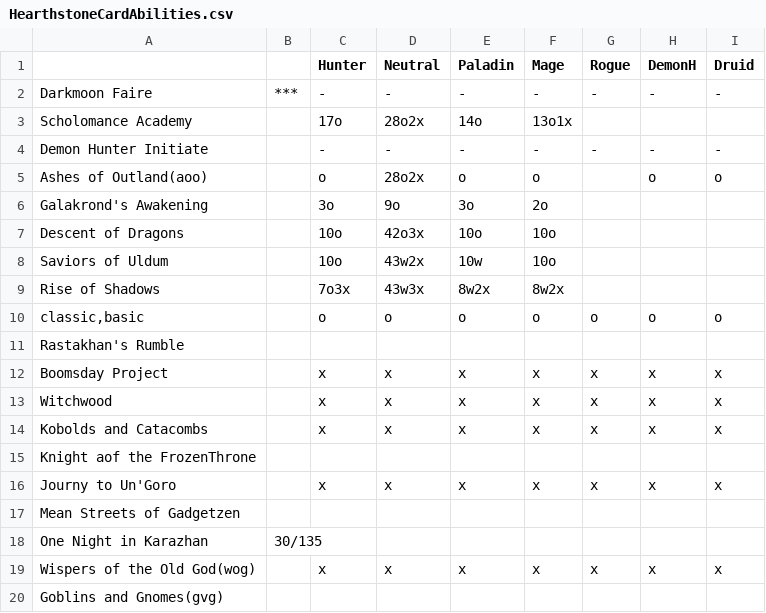
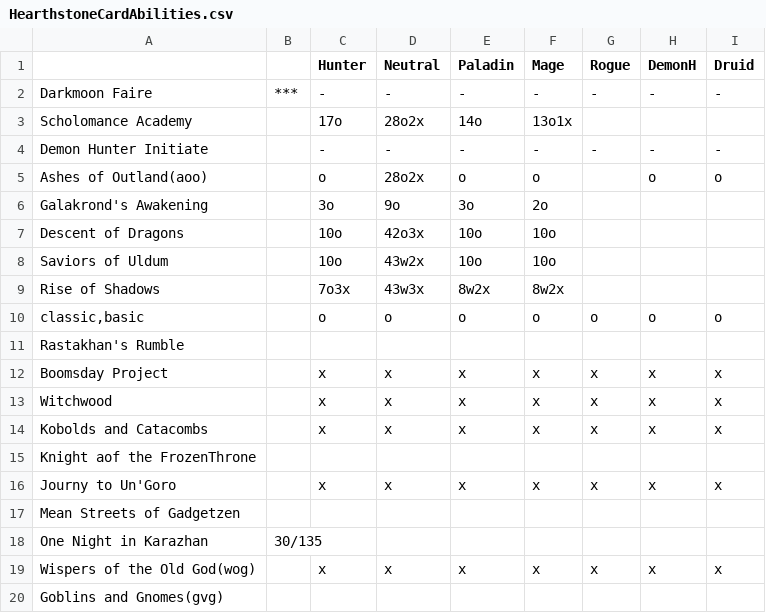
Before and after one commit to aharalabMeiji/fireplaceAharaLab, a CSV file: fireplaceAharaLab/HearthstoneCardAbilities.csv, drawn as a sheet.

Commit message:
paladin-uldum

```diff
--- a/fireplaceAharaLab/HearthstoneCardAbilities.csv
+++ b/fireplaceAharaLab/HearthstoneCardAbilities.csv
@@ -7,3 +7,3 @@ Galakrond's Awakening,,3o,9o,3o,2o,,,
 Descent of Dragons,,10o,42o3x,10o,10o,,,
-Saviors of Uldum,,10o,43w2x,10w,10o,,,
+Saviors of Uldum,,10o,43w2x,10o,10o,,,
 Rise of Shadows,,7o3x,43w3x,8w2x,8w2x,,,
```
Also changed, not shown: 6 other files.
